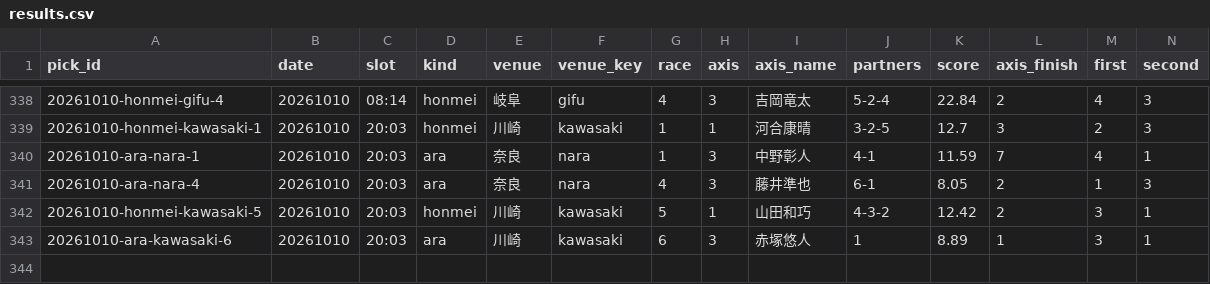
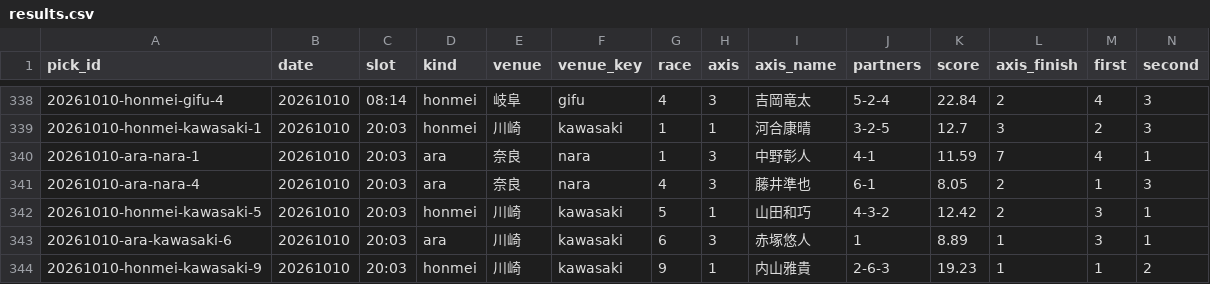
Before and after one commit to enfenitiefort863s-afk/chari-mash, a CSV file: data/results.csv, drawn as a sheet; only a part is shown, gaps mark what is left out; rows hold the shown columns only; the diff names each change by its address in the sheet, - before the commit and + after, or states it on an @@ line.

```diff
--- a/data/results.csv
+++ b/data/results.csv
+row 344: 20261010-honmei-kawasaki-9 | 20261010 | 20:03 | honmei | 川崎 | kawasaki | 9 | 1 | 内山雅貴 | 2-6-3 | 19.23 | 1 | 1 | 2
```
Also changed, not shown: 2 other files.
